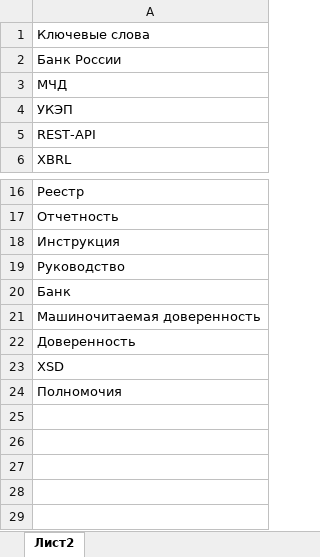
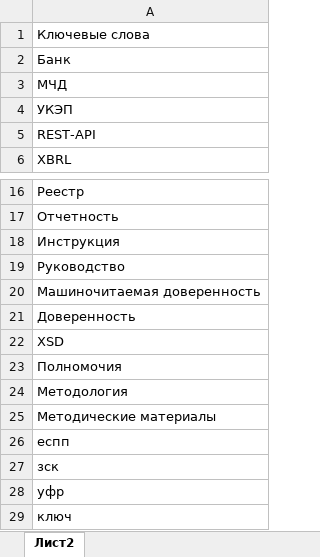
Before and after one commit to Vikkingsk8/InfoCompas_2.0, an Excel workbook: data/key_words.xlsx, sheet Лист2, drawn as a sheet; only a part is shown, gaps mark what is left out; values as stored, in another font and other column widths than the file's, no borders; removed rows and columns are numbered as before the commit, all else as after; the diff names each change by its address in the sheet, - before the commit and + after, or states it on an @@ line.

```diff
--- a/data/key_words.xlsx (sheet Лист2)
+++ b/data/key_words.xlsx (sheet Лист2)
-A2: Банк России
+A2: Банк
-row 20: Банк
+row 24: Методология
+row 25: Методические материалы
+row 26: еспп
+row 27: зск
+row 28: уфр
+row 29: ключ
```
Also changed, not shown: data/ответы.xlsx, 2 other files.
